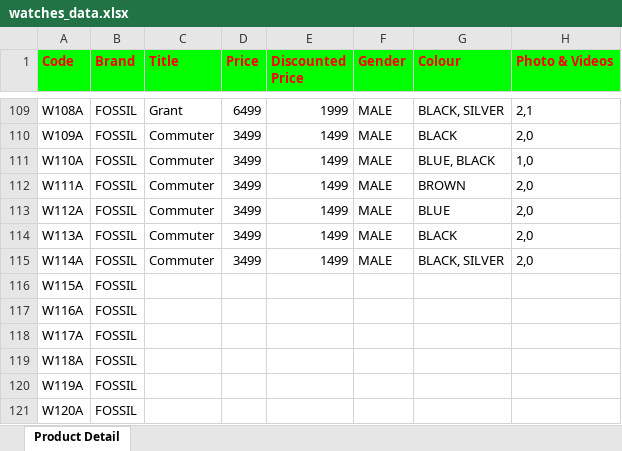
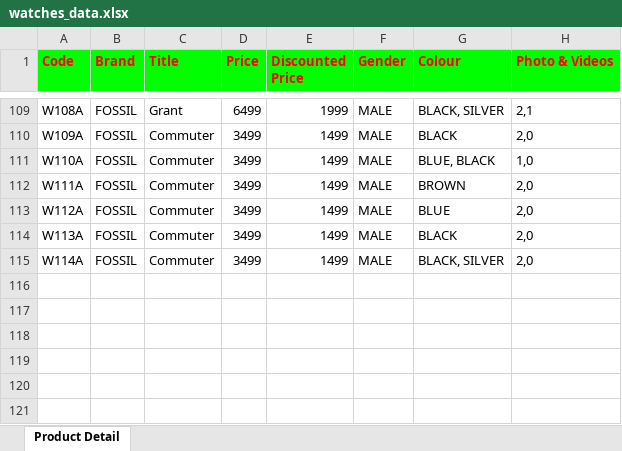
Before and after one commit to Nbishwas71/Dream-Wearables-1, an Excel workbook: watches_data.xlsx, sheet Product Detail, drawn as a sheet; only a part is shown, gaps mark what is left out; values as stored, in another font and other column widths than the file's, no borders; the diff names each change by its address in the sheet, - before the commit and + after, or states it on an @@ line.

```diff
--- a/watches_data.xlsx (sheet Product Detail)
+++ b/watches_data.xlsx (sheet Product Detail)
-row 116: W115A | FOSSIL
-row 117: W116A | FOSSIL
-row 118: W117A | FOSSIL
-row 119: W118A | FOSSIL
-row 120: W119A | FOSSIL
-row 121: W120A | FOSSIL
```
